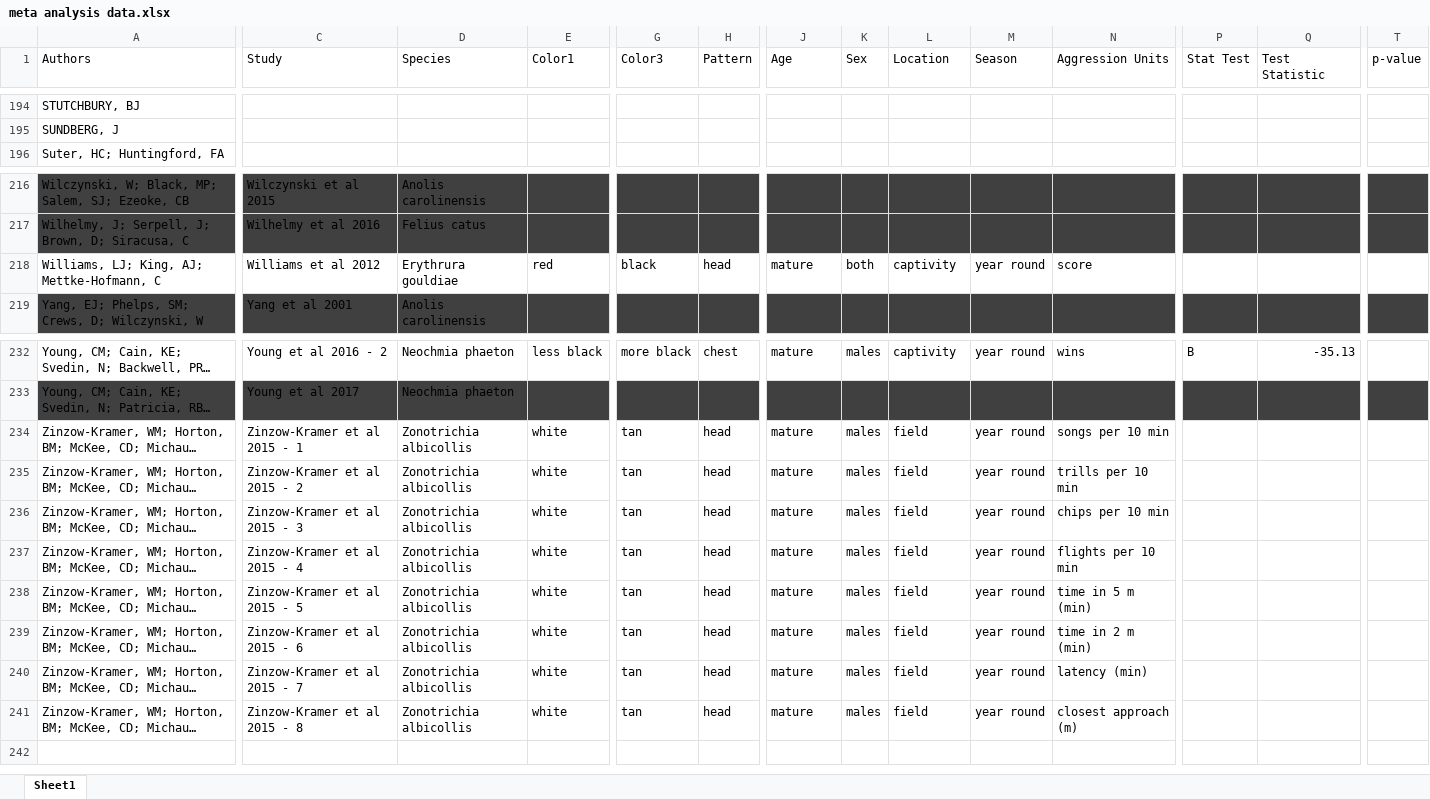
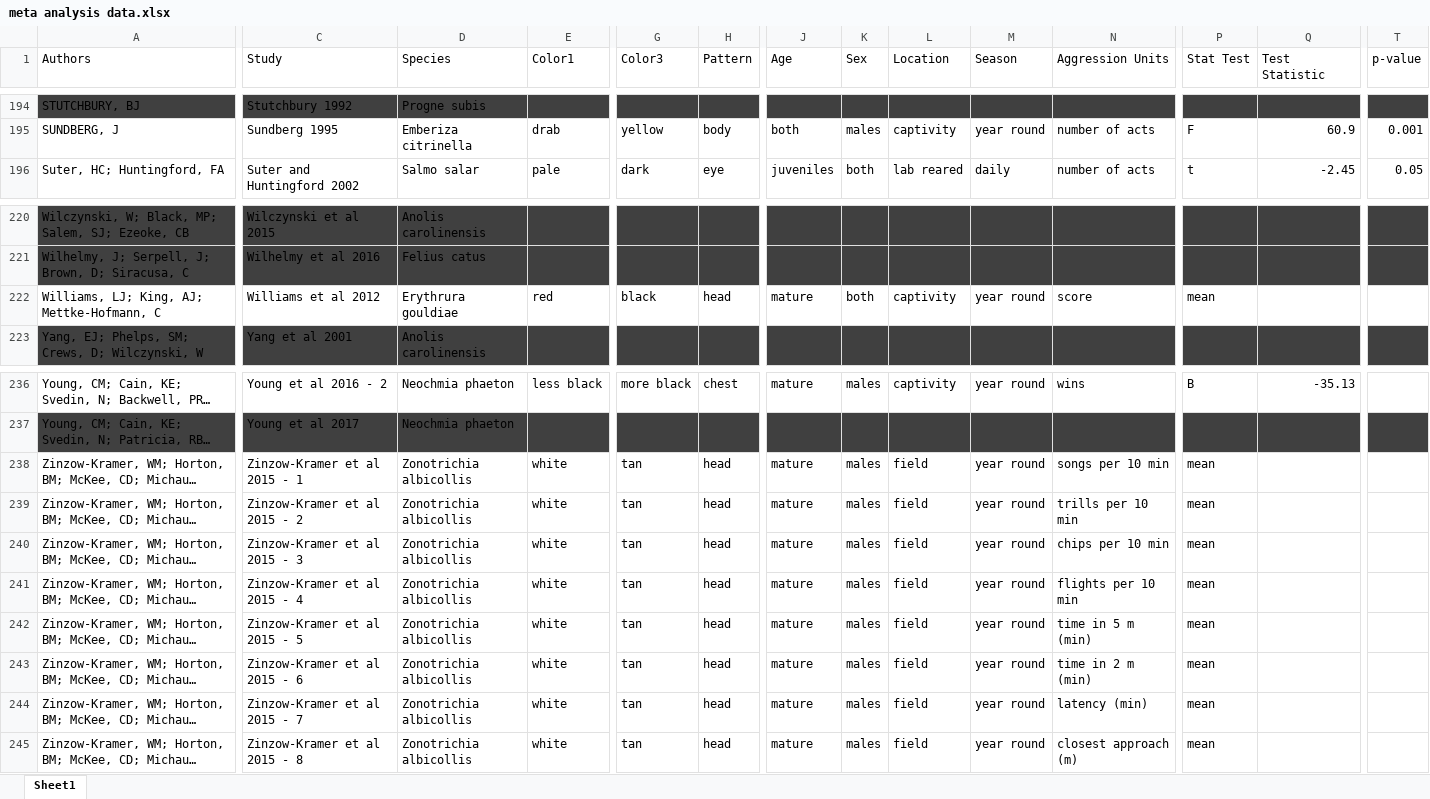
Before and after one commit to sruckman/meta-analysis, an Excel workbook: Excel Sheets/meta analysis data.xlsx, sheet Sheet1, drawn as a sheet; only a part is shown, gaps mark what is left out; long unchanged cells end in …; values as stored, in another font and other column widths than the file's, no borders; addresses are those after the commit; the diff covers the shown part only; the diff names each change by its address in the sheet, - before the commit and + after, or states it on an @@ line.

```diff
--- a/Excel Sheets/meta analysis data.xlsx (sheet Sheet1)
+++ b/Excel Sheets/meta analysis data.xlsx (sheet Sheet1)
-A194:T194 fill: none
+A194:T194 fill: #404040
-C194 (Study): (empty)
+C194 (Study): Stutchbury 1992
-D194 (Species): (empty)
+D194 (Species): Progne subis
-C195 (Study): (empty)
+C195 (Study): Sundberg 1995
-D195 (Species): (empty)
+D195 (Species): Emberiza citrinella
-E195 (Color1): (empty)
+E195 (Color1): drab
-G195 (Color3): (empty)
+G195 (Color3): yellow
-H195 (Pattern): (empty)
+H195 (Pattern): body
-J195 (Age): (empty)
+J195 (Age): both
-K195 (Sex): (empty)
+K195 (Sex): males
-L195 (Location): (empty)
+L195 (Location): captivity
-M195 (Season): (empty)
+M195 (Season): year round
-N195:N196 (Aggression Units): (empty)
+N195:N196 (Aggression Units): number of acts
-P195 (Stat Test): (empty)
+P195 (Stat Test): F
-Q195 (Test Statistic): (empty)
+Q195 (Test Statistic): 60.9
-T195 (p-value): (empty)
+T195 (p-value): 0.001
-C196 (Study): (empty)
+C196 (Study): Suter and Huntingford 2002
-D196 (Species): (empty)
+D196 (Species): Salmo salar
-E196 (Color1): (empty)
+E196 (Color1): pale
-G196 (Color3): (empty)
+G196 (Color3): dark
-H196 (Pattern): (empty)
+H196 (Pattern): eye
-J196 (Age): (empty)
+J196 (Age): juveniles
-K196 (Sex): (empty)
+K196 (Sex): both
-L196 (Location): (empty)
+L196 (Location): lab reared
-M196 (Season): (empty)
+M196 (Season): daily
-P196 (Stat Test): (empty)
+P196 (Stat Test): t
-Q196 (Test Statistic): (empty)
+Q196 (Test Statistic): -2.45
-T196 (p-value): (empty)
+T196 (p-value): 0.05
-P222 (Stat Test): (empty)
+P222 (Stat Test): mean
-P238:P245 (Stat Test): (empty)
+P238:P245 (Stat Test): mean
```
Also changed, not shown: 4 added rows, 162 edited cells and cell formats elsewhere in this sheet.
